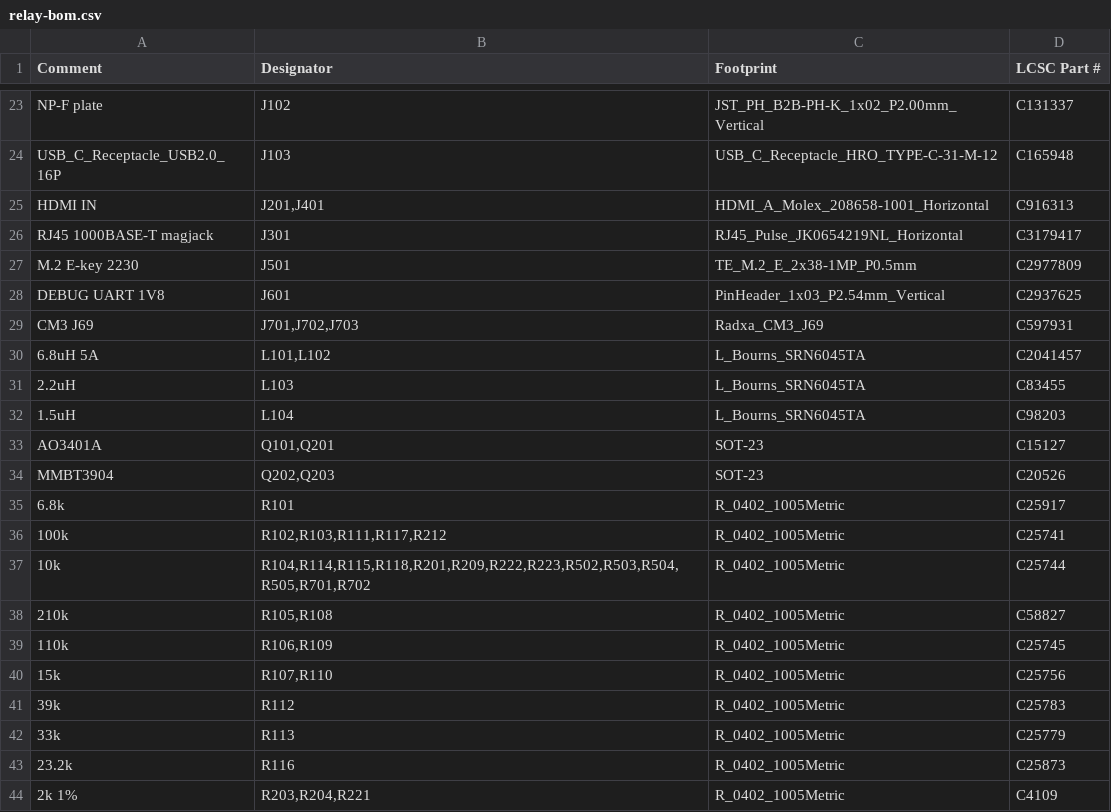
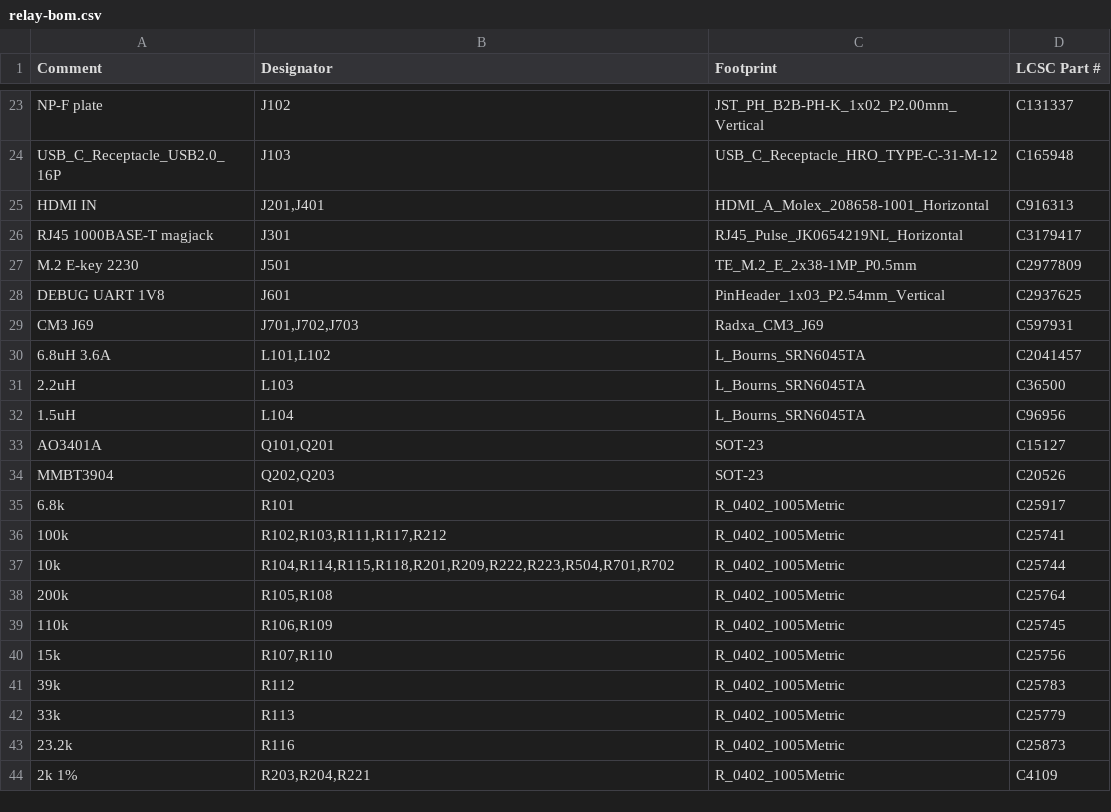
Before and after one commit to yfxstudios/pyxis-relay, a CSV file: hardware/hdmi-relay/kicad/fab/relay-bom.csv, drawn as a sheet; only a part is shown, gaps mark what is left out.

```diff
--- a/hardware/hdmi-relay/kicad/fab/relay-bom.csv
+++ b/hardware/hdmi-relay/kicad/fab/relay-bom.csv
@@ -29,5 +29,5 @@ DEBUG UART 1V8,J601,PinHeader_1x03_P2.54mm_Vertical,C2937625
 CM3 J69,"J701,J702,J703",Radxa_CM3_J69,C597931
-6.8uH 5A,"L101,L102",L_Bourns_SRN6045TA,C2041457
-2.2uH,L103,L_Bourns_SRN6045TA,C83455
-1.5uH,L104,L_Bourns_SRN6045TA,C98203
+6.8uH 3.6A,"L101,L102",L_Bourns_SRN6045TA,C2041457
+2.2uH,L103,L_Bourns_SRN6045TA,C36500
+1.5uH,L104,L_Bourns_SRN6045TA,C96956
 AO3401A,"Q101,Q201",SOT-23,C15127
@@ -36,4 +36,4 @@ MMBT3904,"Q202,Q203",SOT-23,C20526
 100k,"R102,R103,R111,R117,R212",R_0402_1005Metric,C25741
-10k,"R104,R114,R115,R118,R201,R209,R222,R223,R502,R503,R504,R505,R701,R702",R_0402_1005Metric,C25744
-210k,"R105,R108",R_0402_1005Metric,C58827
+10k,"R104,R114,R115,R118,R201,R209,R222,R223,R504,R701,R702",R_0402_1005Metric,C25744
+200k,"R105,R108",R_0402_1005Metric,C25764
 110k,"R106,R109",R_0402_1005Metric,C25745
```
Also changed, not shown: hardware/hdmi-relay/kicad/fab/relay-bom-pcbway.csv, hardware/hdmi-relay/kicad/fab/relay-cpl.csv, 53 other files.
